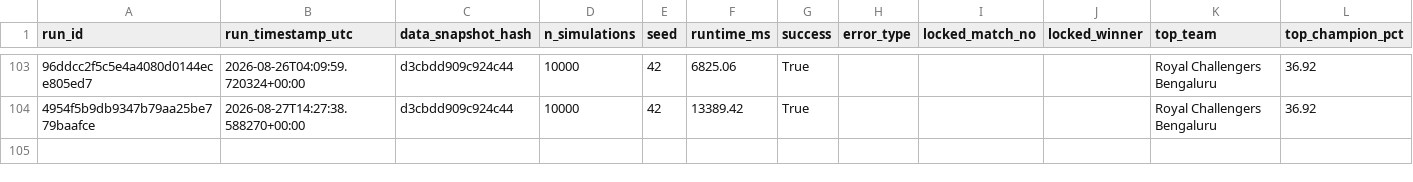
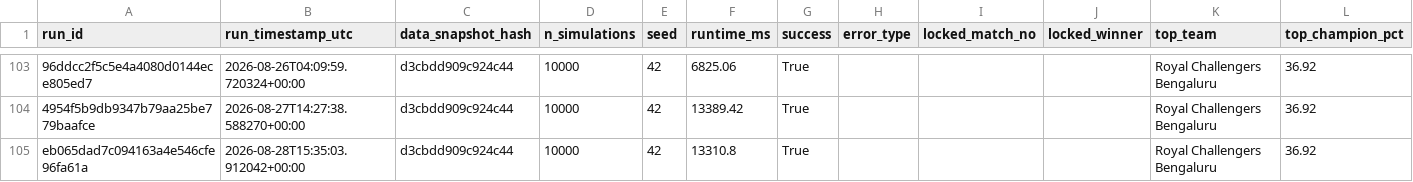
Before and after one commit to Vatsalsrivastava1209/IPL-Predictor, a CSV file: outputs/simulation_runs.csv, drawn as a sheet; only a part is shown, gaps mark what is left out; the diff names each change by its address in the sheet, - before the commit and + after, or states it on an @@ line.

```diff
--- a/outputs/simulation_runs.csv
+++ b/outputs/simulation_runs.csv
+row 105: eb065dad7c094163a4e546cfe96fa61a | 2026-08-28T15:35:03.912042+00:00 | d3cbdd909c924c44 | 10000 | 42 | 13310.8 | True |  |  |  | Royal Challengers Bengaluru | 36.92
```
Also changed, not shown: outputs/probability_history.csv.
